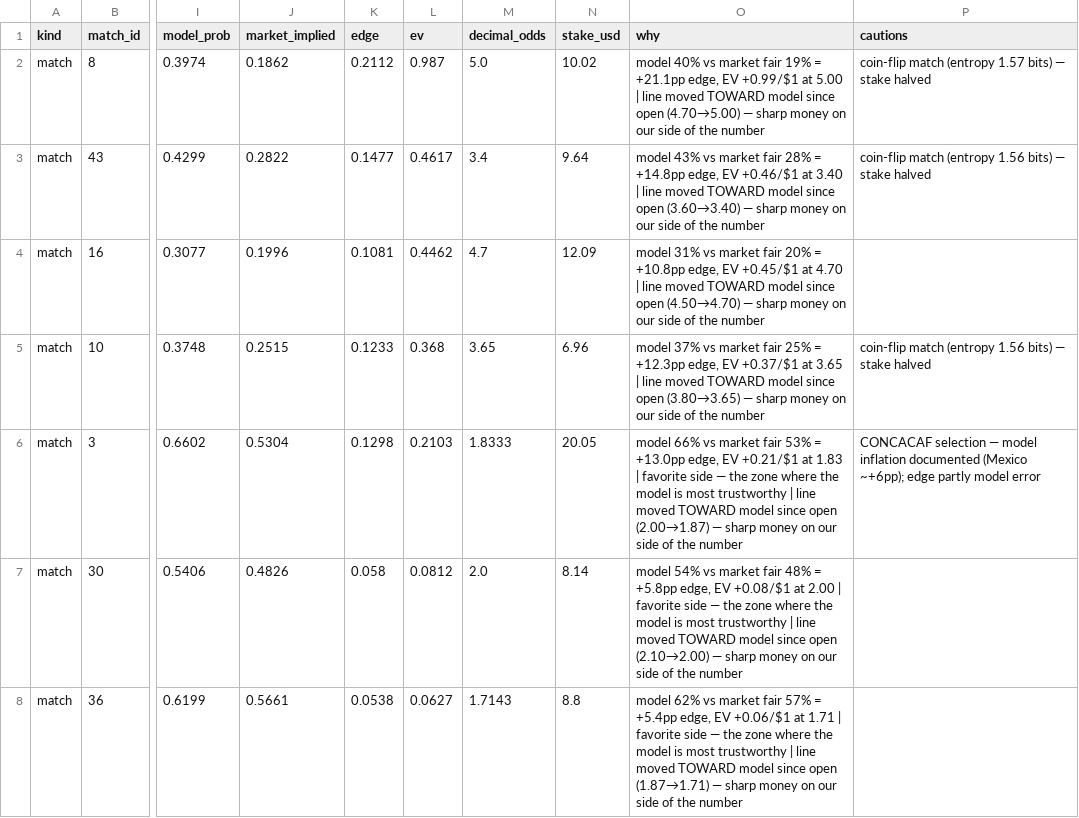
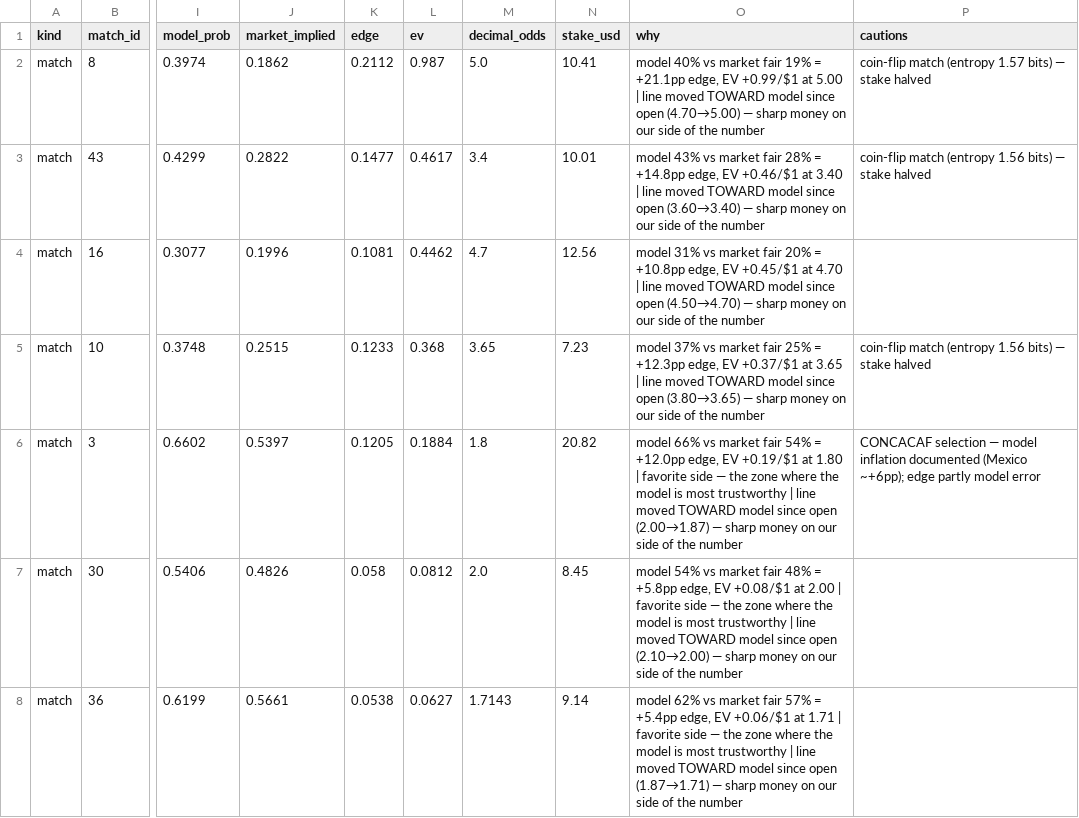
Before and after one commit to AndSoItRises/World-Cup-2026-, a CSV file: data/processed/desk_calls.csv, drawn as a sheet; only a part is shown, gaps mark what is left out; the diff covers the shown part only; the diff names each change by its address in the sheet, - before the commit and + after, or states it on an @@ line.

```diff
--- a/data/processed/desk_calls.csv
+++ b/data/processed/desk_calls.csv
-N2 (stake_usd): 10.02
+N2 (stake_usd): 10.41
-N3 (stake_usd): 9.64
+N3 (stake_usd): 10.01
-N4 (stake_usd): 12.09
+N4 (stake_usd): 12.56
-N5 (stake_usd): 6.96
+N5 (stake_usd): 7.23
-J6 (market_implied): 0.5304
+J6 (market_implied): 0.5397
-K6 (edge): 0.1298
+K6 (edge): 0.1205
-L6 (ev): 0.2103
+L6 (ev): 0.1884
-M6 (decimal_odds): 1.8333
+M6 (decimal_odds): 1.8
-N6 (stake_usd): 20.05
+N6 (stake_usd): 20.82
-O6 (why): …market fair 53% = +13.0pp edge, EV +0.21/$1 at 1.83 | favorite…
+O6 (why): …market fair 54% = +12.0pp edge, EV +0.19/$1 at 1.80 | favorite…
-N7 (stake_usd): 8.14
+N7 (stake_usd): 8.45
-N8 (stake_usd): 8.8
+N8 (stake_usd): 9.14
```
Also changed, not shown: 3 added rows, 3 removed rows and 29 edited cells elsewhere in this file, data/processed/arb_scan.csv, data/processed/clv_report.csv, 3 other files.
